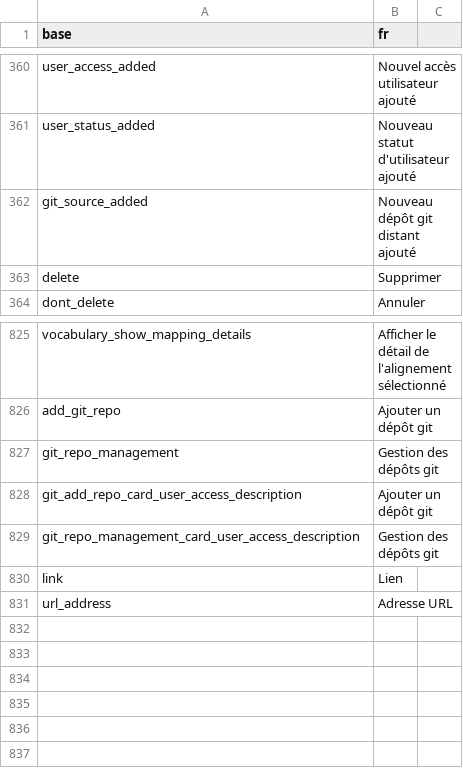
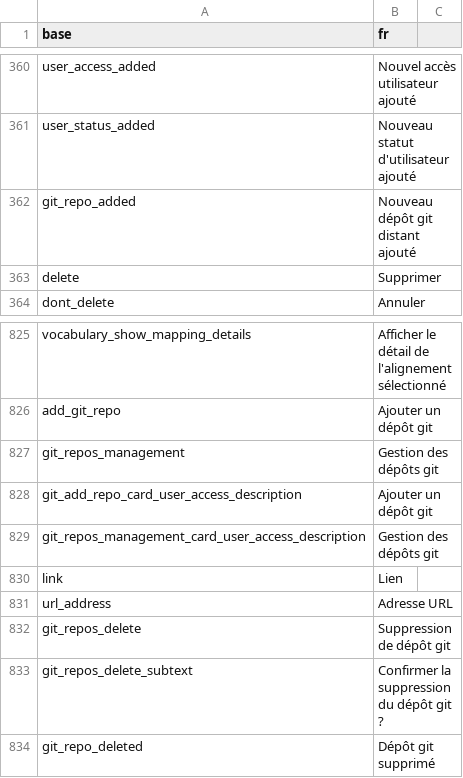
Before and after one commit to BorisDelange/linkr_shinyproxy, a CSV file: translations/translation_fr.csv, drawn as a sheet; only a part is shown, gaps mark what is left out.

Commit message:
Add git repos

```diff
--- a/translations/translation_fr.csv
+++ b/translations/translation_fr.csv
@@ -361,3 +361,3 @@ user_access_added,Nouvel accès utilisateur ajouté
 user_status_added,Nouveau statut d'utilisateur ajouté
-git_source_added,Nouveau dépôt git distant ajouté
+git_repo_added,Nouveau dépôt git distant ajouté
 delete,Supprimer
@@ -826,6 +826,9 @@ vocabulary_show_mapping_details,Afficher le détail de l'alignement sélectionn
 add_git_repo,Ajouter un dépôt git
-git_repo_management,Gestion des dépôts git
+git_repos_management,Gestion des dépôts git
 git_add_repo_card_user_access_description,Ajouter un dépôt git
-git_repo_management_card_user_access_description,Gestion des dépôts git
+git_repos_management_card_user_access_description,Gestion des dépôts git
 link,Lien
 url_address,Adresse URL
+git_repos_delete,Suppression de dépôt git
+git_repos_delete_subtext,Confirmer la suppression du dépôt git ?
+git_repo_deleted,Dépôt git supprimé
```
Also changed, not shown: translations/translation_en.csv, 11 other files.
